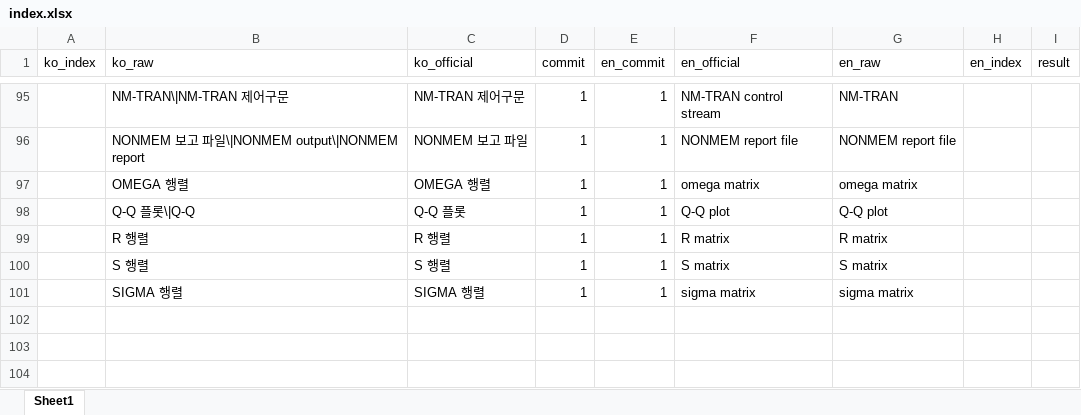
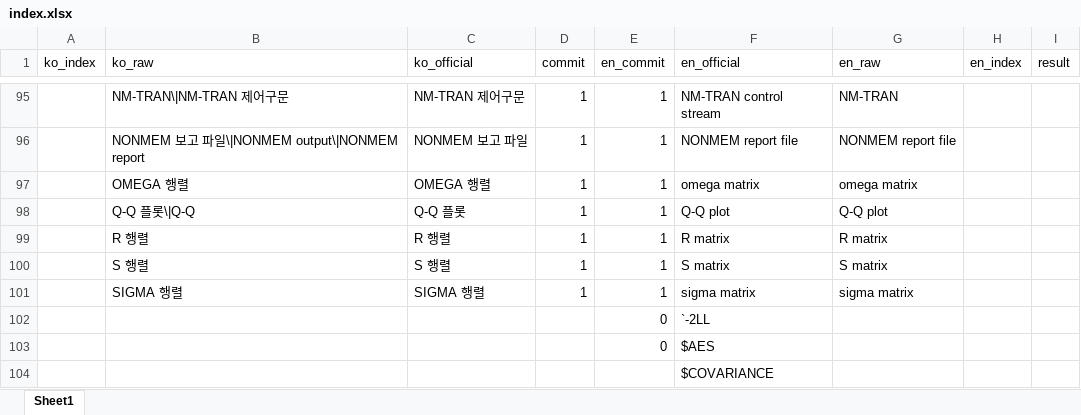
Before and after one commit to pipetcpt/basic, an Excel workbook: index/index.xlsx, sheet Sheet1, drawn as a sheet; only a part is shown, gaps mark what is left out; values as stored, in another font and other column widths than the file's, no borders; the diff names each change by its address in the sheet, - before the commit and + after, or states it on an @@ line.

```diff
--- a/index/index.xlsx (sheet Sheet1)
+++ b/index/index.xlsx (sheet Sheet1)
+row 102:  |  |  |  | 0 | `-2LL
+row 103:  |  |  |  | 0 | $AES
+row 104:  |  |  |  |  | $COVARIANCE
```
Also changed, not shown: 36 other files.
